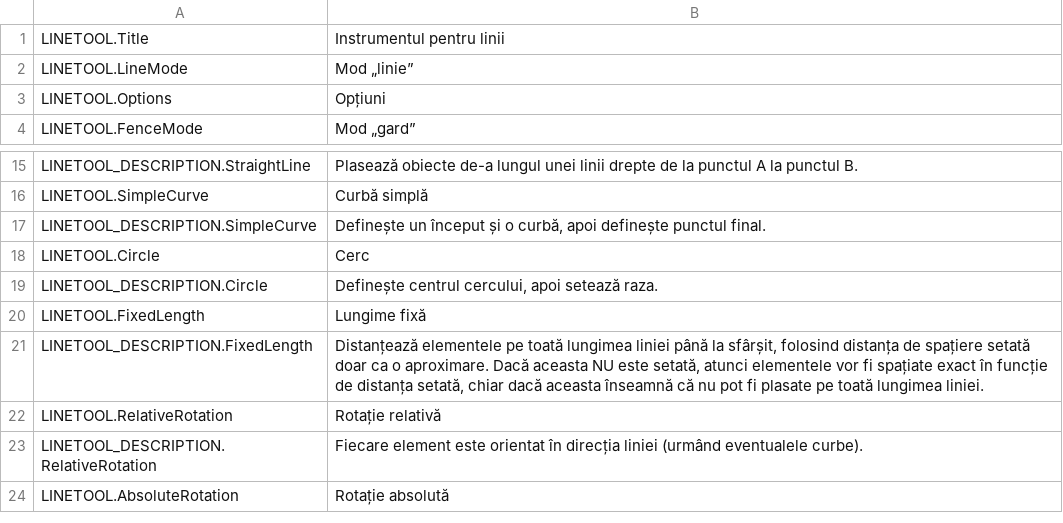
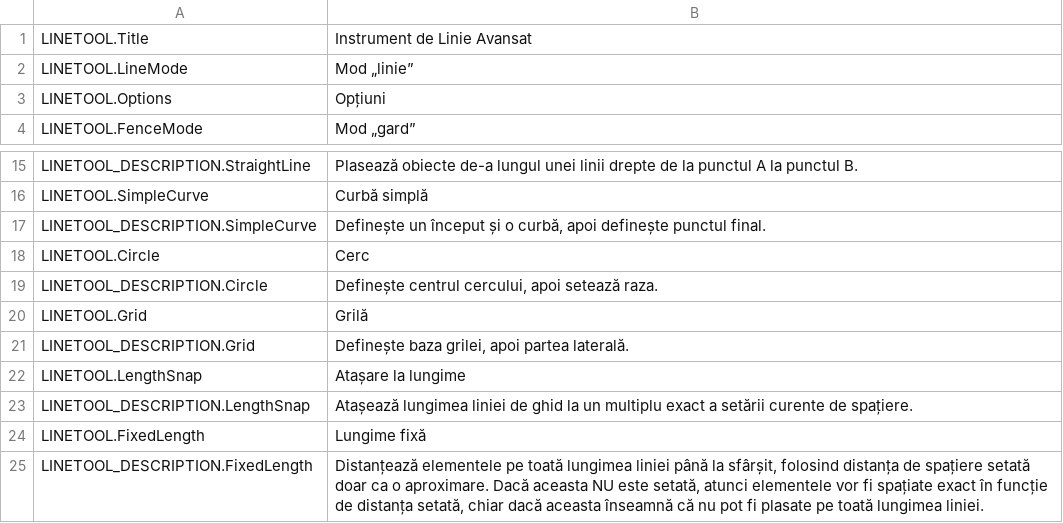
Before and after one commit to algernon-A/LineTool-CS2, a CSV file: l10n/ro-RO.csv, drawn as a sheet; only a part is shown, gaps mark what is left out; the shorter side is filled out with more unchanged rows.

```diff
--- a/l10n/ro-RO.csv
+++ b/l10n/ro-RO.csv
@@ -1,2 +1,2 @@
-"LINETOOL.Title","Instrumentul pentru linii"
+"LINETOOL.Title","Instrument de Linie Avansat"
 "LINETOOL.LineMode","Mod „linie”"
@@ -19,2 +19,6 @@
 "LINETOOL_DESCRIPTION.Circle","Definește centrul cercului, apoi setează raza."
+"LINETOOL.Grid","Grilă"
+"LINETOOL_DESCRIPTION.Grid","Definește baza grilei, apoi partea laterală."
+"LINETOOL.LengthSnap","Atașare la lungime"
+"LINETOOL_DESCRIPTION.LengthSnap","Atașează lungimea liniei de ghid la un multiplu exact a setării curente de spațiere."
 "LINETOOL.FixedLength","Lungime fixă"
```
Also changed, not shown: l10n/es-ES.csv, l10n/ja-JP.csv, 12 other files.
